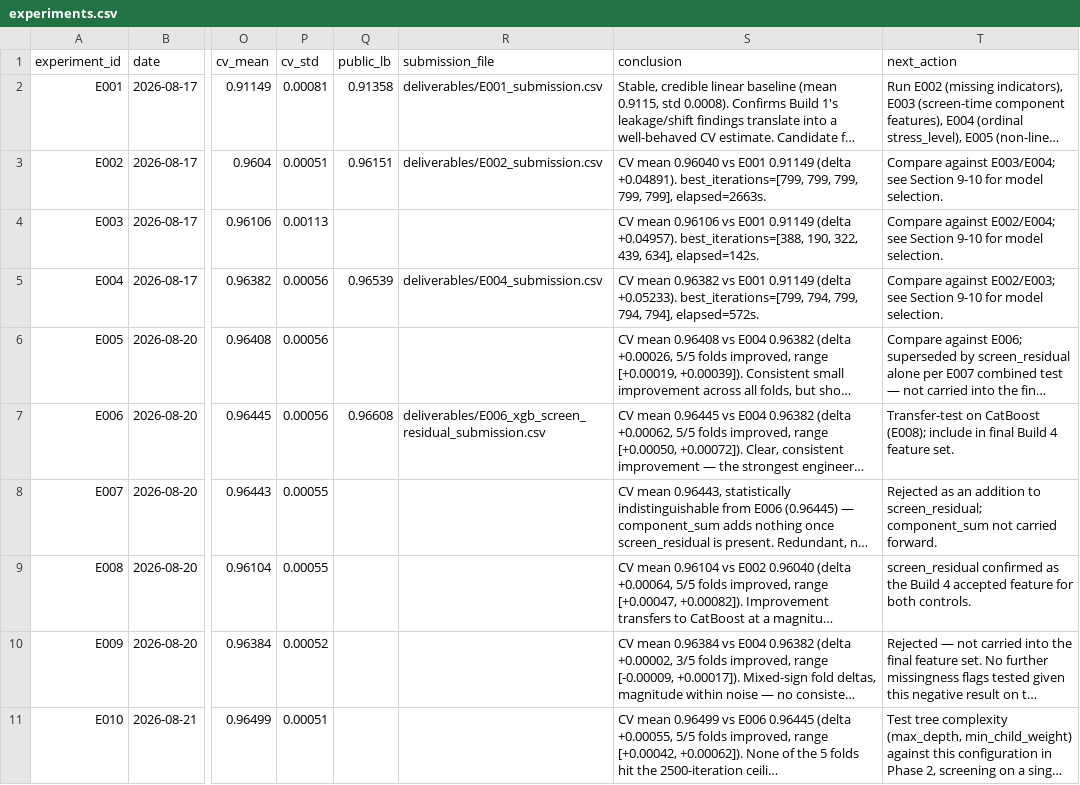
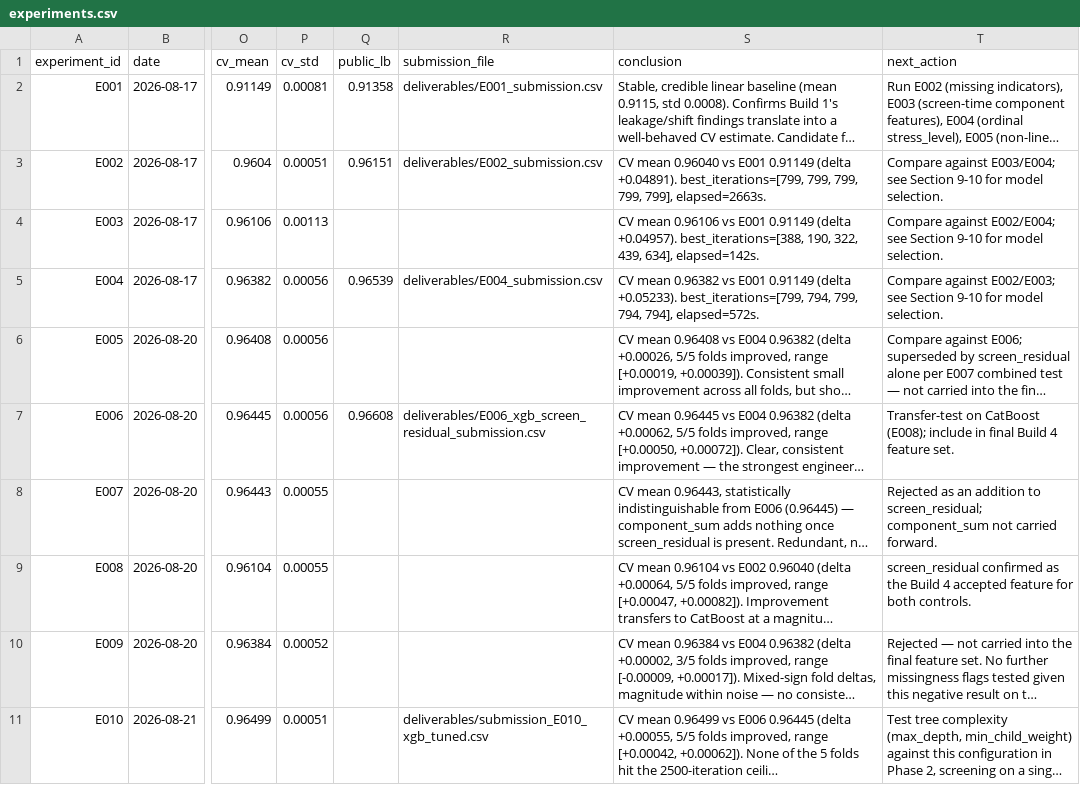
Before and after one commit to sanjay-dilip/kaggle-smartphone-addiction, a CSV file: experiments/experiments.csv, drawn as a sheet; only a part is shown, gaps mark what is left out; long unchanged cells end in …; the diff names each change by its address in the sheet, - before the commit and + after, or states it on an @@ line.

Commit message:
feat: generate Build 6 final submission and tuning artifacts for E010
Phases 2-4 found no improvement over E010, so per the Build 6 stopping
rule joint refinement was skipped and E010 adopted as the final tuned
XGBoost configuration. Generates fold-averaged test predictions,
validates and saves the submission CSV, records the final config in
best_xgboost_params.json, and computes the E010-vs-E006 OOF prediction
correlation (diagnostic only).

```diff
--- a/experiments/experiments.csv
+++ b/experiments/experiments.csv
-R11 (submission_file): (empty)
+R11 (submission_file): deliverables/submission_E010_xgb_tuned.csv
```
Also changed, not shown: 3 other files.
